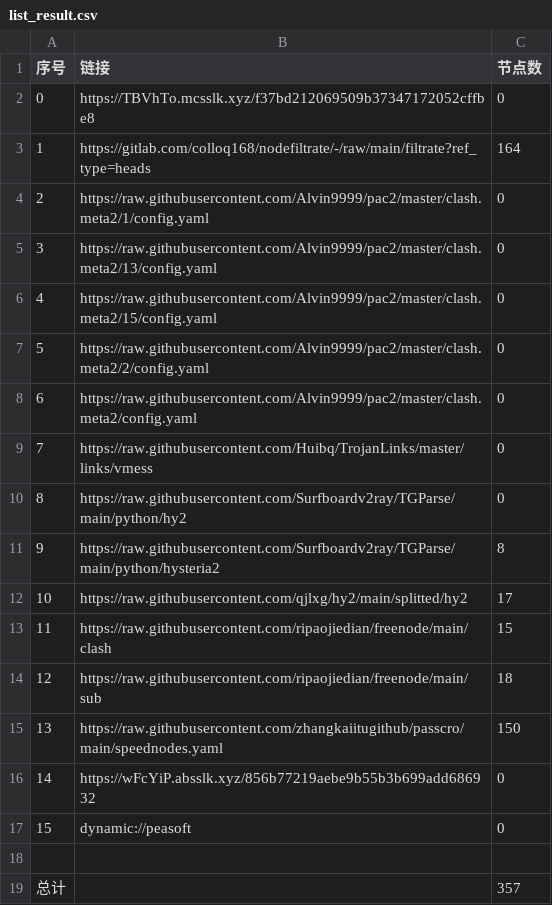
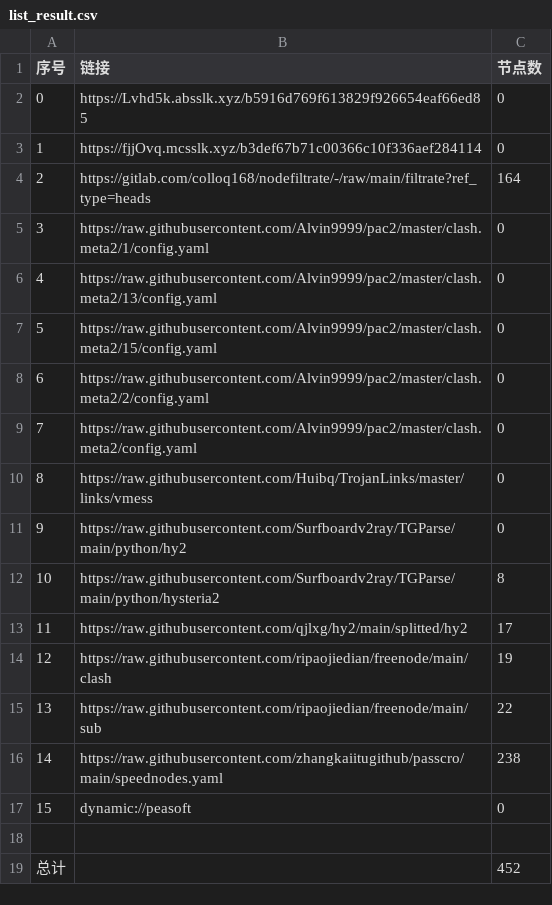
Before and after one commit to akflytiger/AutoMergePublicNodes, a CSV file: list_result.csv, drawn as a sheet; removed rows and columns are numbered as before the commit, all else as after; the diff names each change by its address in the sheet, - before the commit and + after, or states it on an @@ line.

```diff
--- a/list_result.csv
+++ b/list_result.csv
+row 2: 0 | https://Lvhd5k.absslk.xyz/b5916d769f613829f926654eaf66ed85 | 0
@@ column A (序号) renumbered between rows 3 and 16 @@
-B3 (链接): https://TBVhTo.mcsslk.xyz/f37bd212069509b37347172052cffbe8
+B3 (链接): https://fjjOvq.mcsslk.xyz/b3def67b71c00366c10f336aef284114
-C14 (节点数): 15
+C14 (节点数): 19
-C15 (节点数): 18
+C15 (节点数): 22
-C16 (节点数): 150
+C16 (节点数): 238
-row 16: 14 | https://wFcYiP.absslk.xyz/856b77219aebe9b55b3b699add686932 | 0
-C19 (节点数): 357
+C19 (节点数): 452
```
Also changed, not shown: 27 other files.
